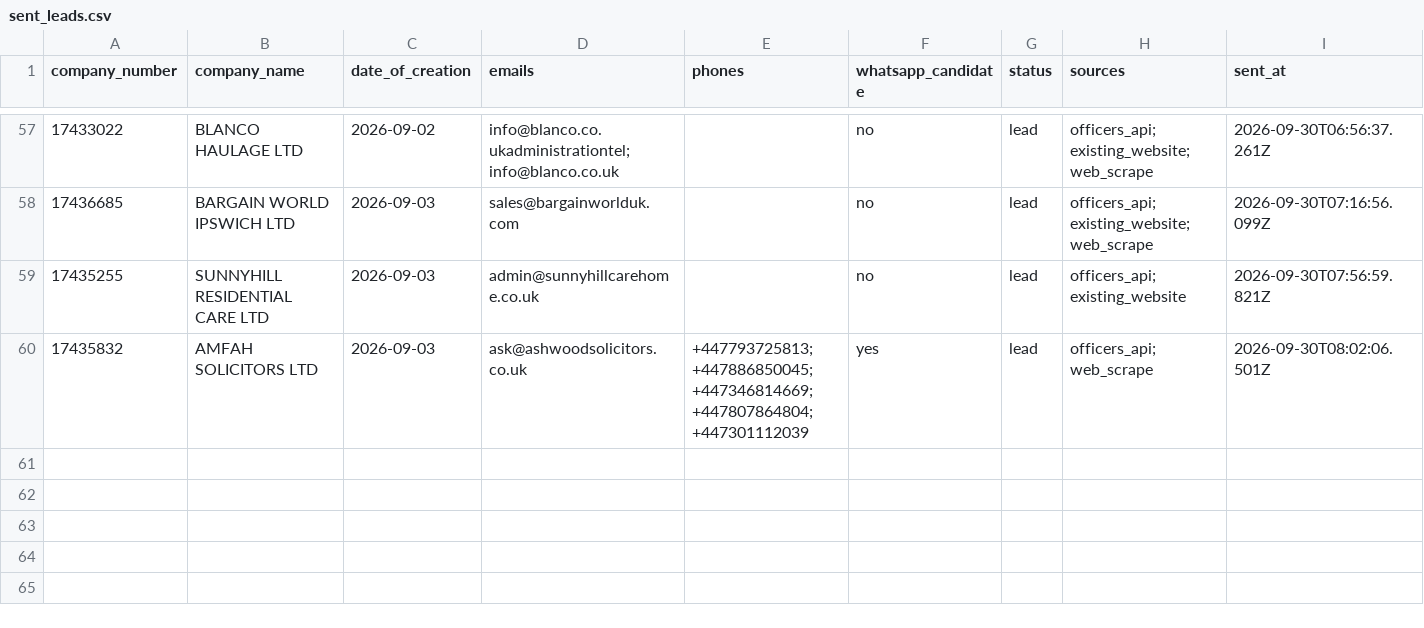
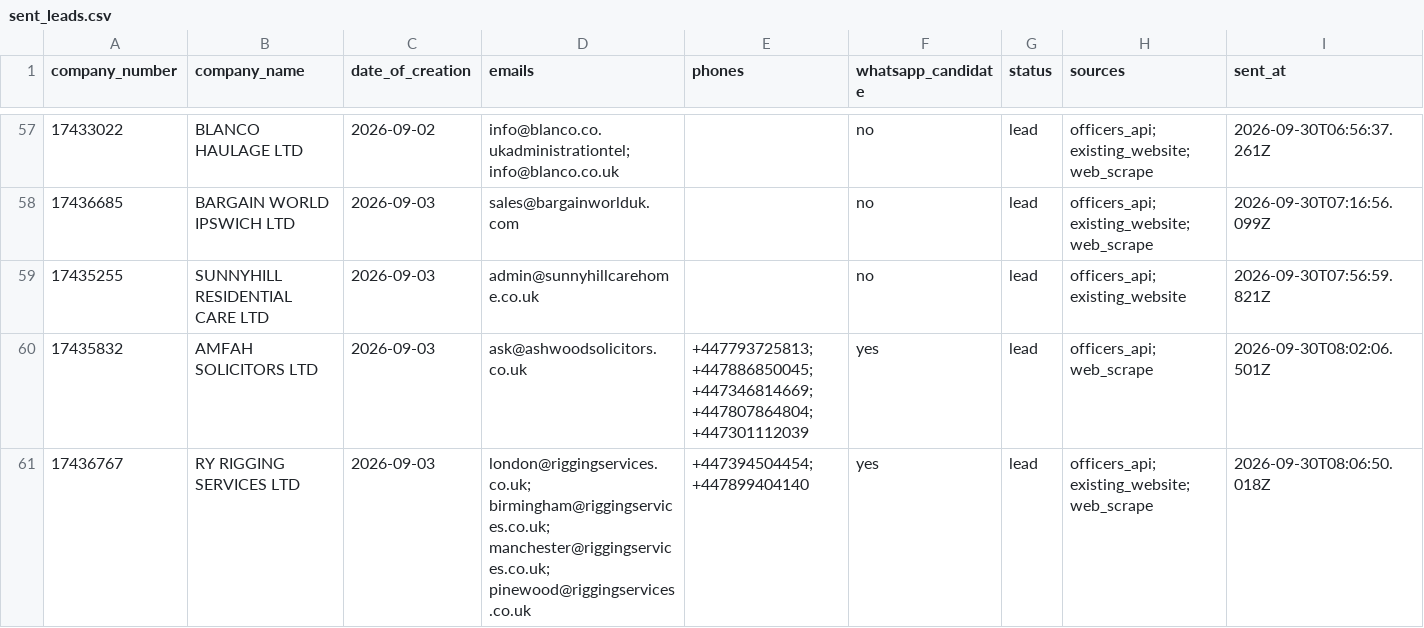
Before and after one commit to ops551/data-pipeline-test, a CSV file: sent_leads.csv, drawn as a sheet; only a part is shown, gaps mark what is left out; the diff names each change by its address in the sheet, - before the commit and + after, or states it on an @@ line.

```diff
--- a/sent_leads.csv
+++ b/sent_leads.csv
+row 61: 17436767 | RY RIGGING SERVICES LTD | 2026-09-03 | london@riggingservices.co.uk; birmingham@riggingservices.co.uk; manchester@riggingservices.co.uk; pinewood@riggingservices.co.uk | +447394504454; +447899404140 | yes | lead | officers_api; existing_website; web_scrape | 2026-09-30T08:06:50.018Z
```
Also changed, not shown: candidates.csv, enriched.csv, 1 other file.
